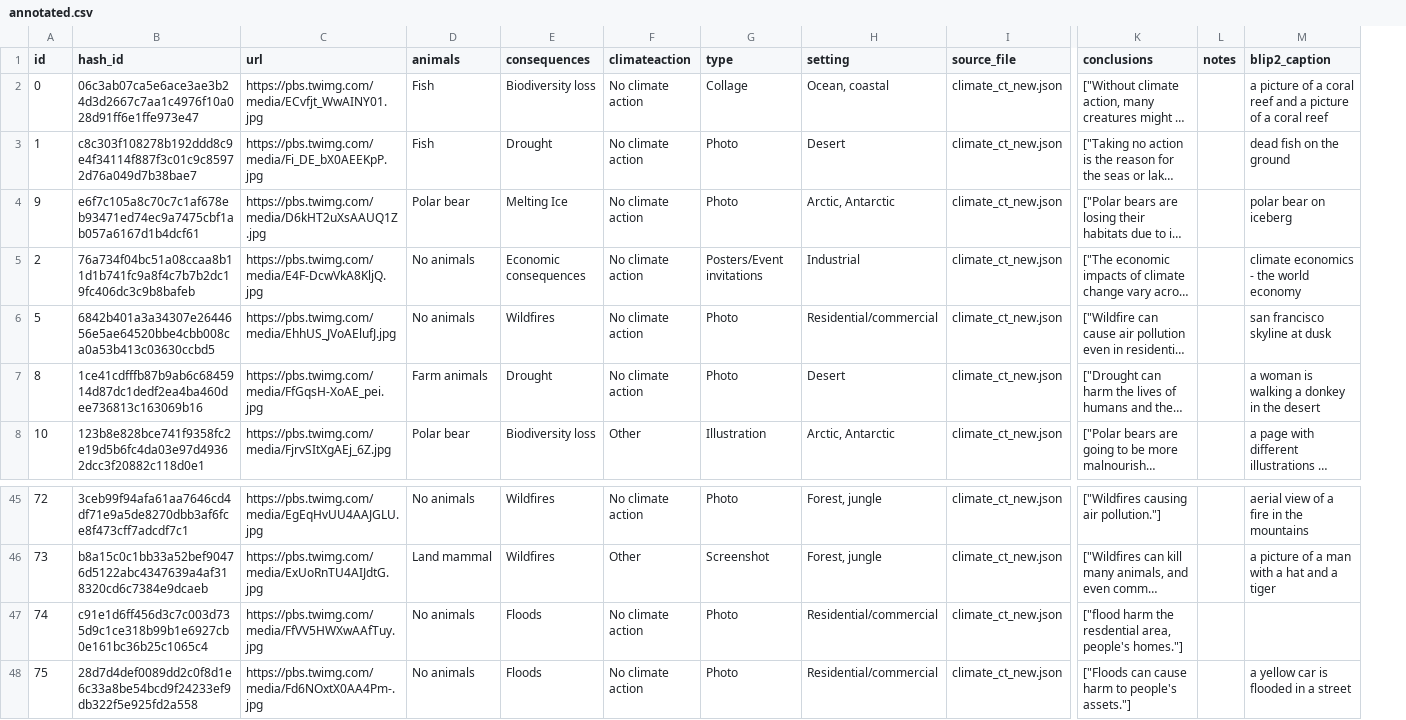
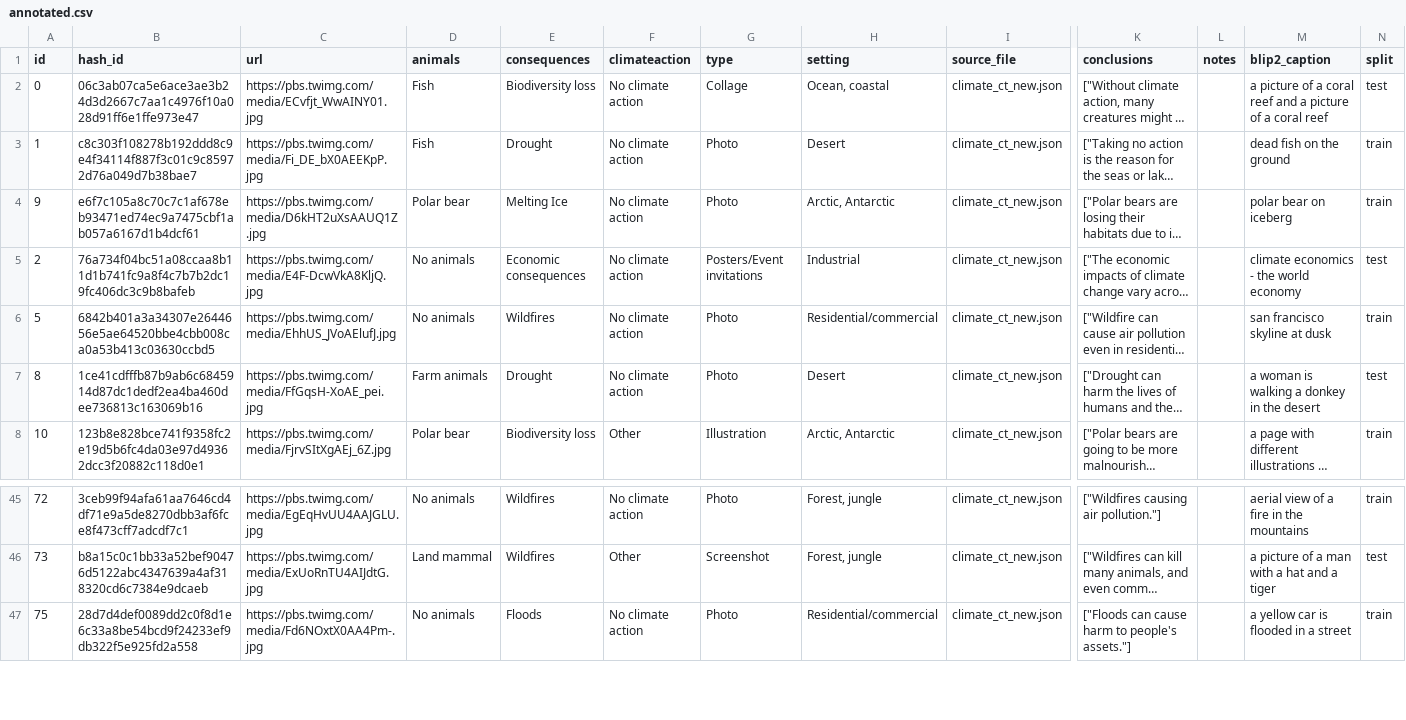
Before and after one commit to ghazal-pouresfandiyar/image-arg, a CSV file: dataset/annotated.csv, drawn as a sheet; only a part is shown, gaps mark what is left out; long unchanged cells end in …; removed rows and columns are numbered as before the commit, all else as after; rows hold the shown columns only; the diff names each change by its address in the sheet, - before the commit and + after, or states it on an @@ line.

```diff
--- a/dataset/annotated.csv
+++ b/dataset/annotated.csv
+column N (split), rows 2-8: test | train | train | test | train | test | train; rows 45-47: train | test | train
-row 47: 74 | c91e1d6ff456d3c7c003d735d9c1ce318b99b1e6927cb0e161bc36b25c1065c4 | https://pbs.twimg.com/media/FfVV5HWXwAAfTuy.jpg | No animals | Floods | No climate action | Photo | Residential/commercial | climate_ct_new.json | ["flood harm the resdential area, people's homes."]
```
Also changed, not shown: dataset/features/metadata_index.csv, 41 other files.
